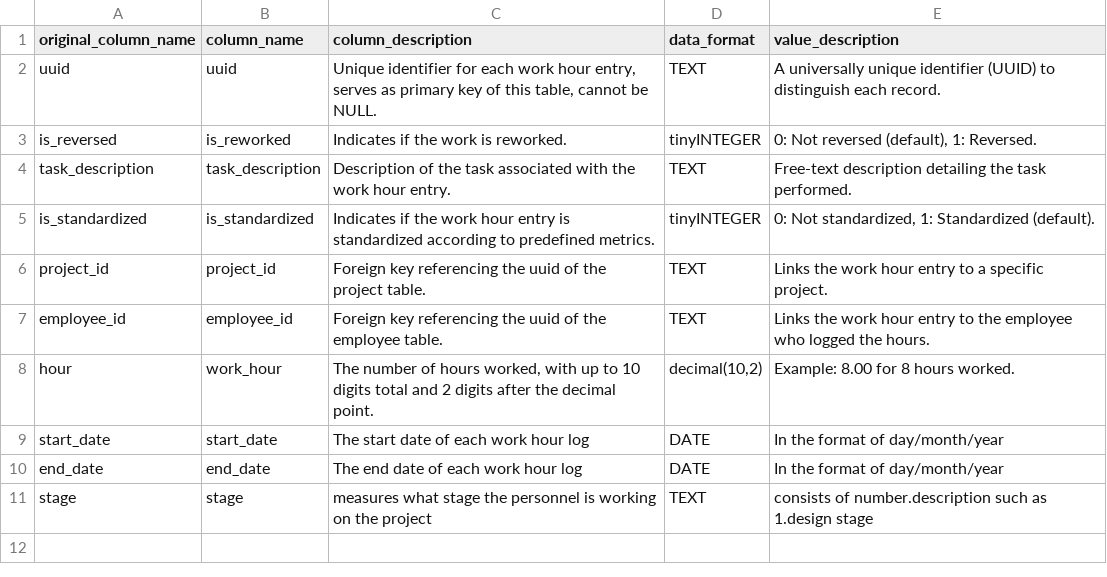
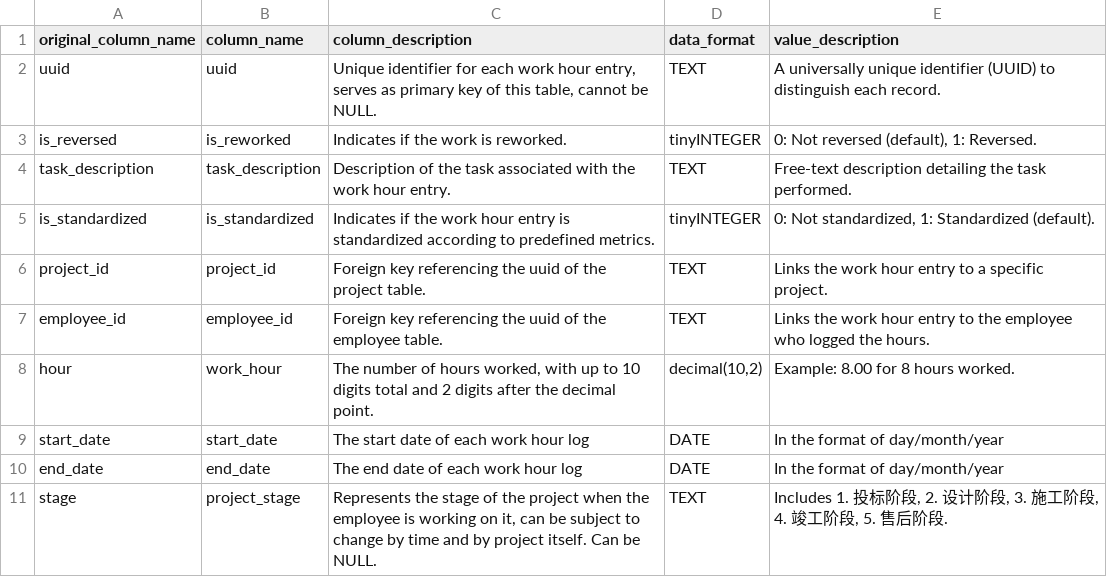
Before and after one commit to Lin-2357/WTL_employee_tracker, a CSV file: data/db_table_description - work_hour.csv, drawn as a sheet.

Commit message:
description

```diff
--- a/data/db_table_description - work_hour.csv
+++ b/data/db_table_description - work_hour.csv
@@ -10,2 +10,2 @@ start_date,start_date,The start date of each work hour log,DATE,In the format of
 end_date,end_date,The end date of each work hour log,DATE,In the format of day/month/year
-stage,stage,measures what stage the personnel is working on the project,TEXT,consists of number.description such as 1.design stage
+stage,project_stage,"Represents the stage of the project when the employee is working on it, can be subject to change by time and by project itself. Can be NULL.",TEXT,"Includes 1. 投标阶段, 2. 设计阶段, 3. 施工阶段, 4. 竣工阶段, 5. 售后阶段."
```
Also changed, not shown: data/db_table_description - team.csv.
